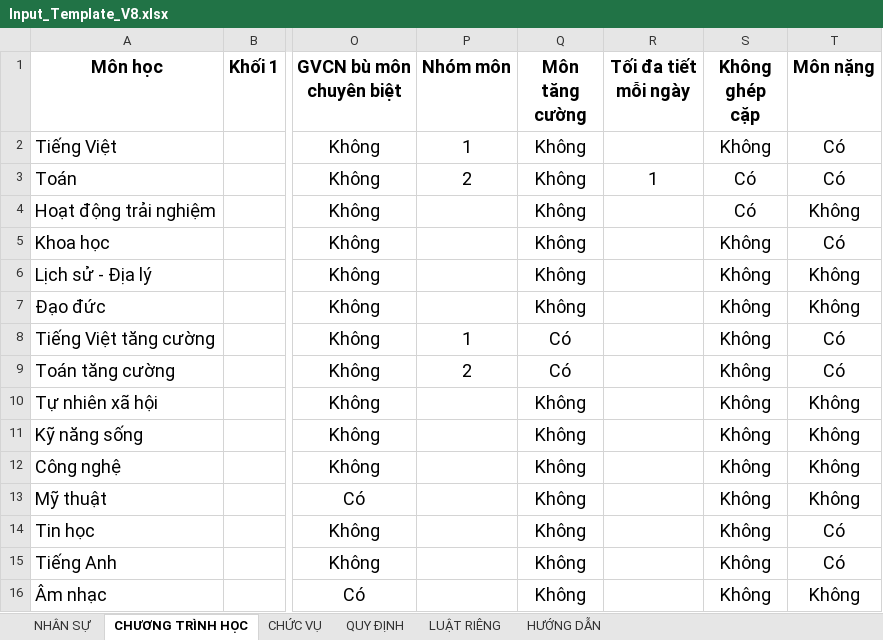
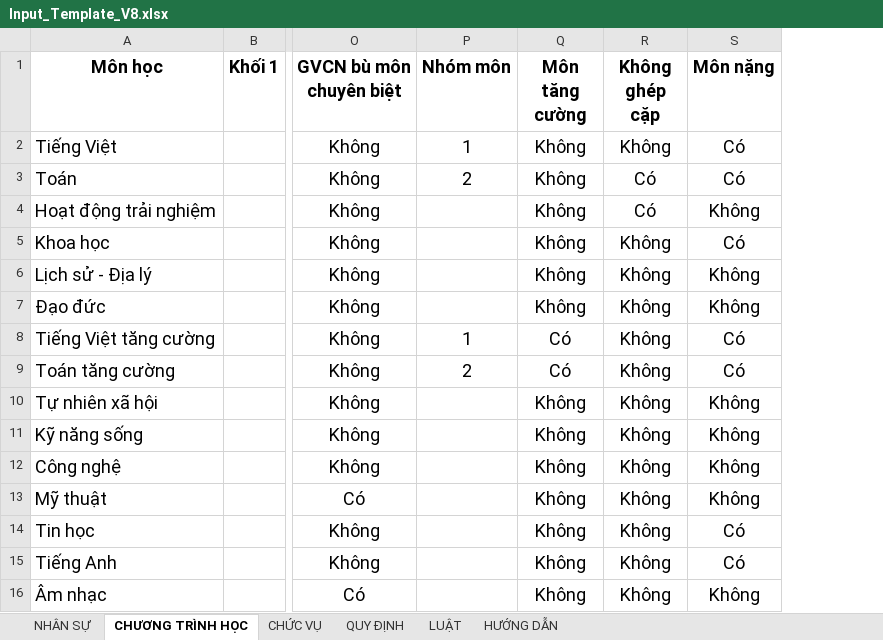
Before and after one commit to Maingochoanglong/TKB, an Excel workbook: data/Input_Template_V8.xlsx, sheet CHƯƠNG TRÌNH HỌC, drawn as a sheet; only a part is shown, gaps mark what is left out; values as stored, in another font and other column widths than the file's, no borders; the diff names each change by its address in the sheet, - before the commit and + after, or states it on an @@ line.

```diff
--- a/data/Input_Template_V8.xlsx (sheet CHƯƠNG TRÌNH HỌC)
+++ b/data/Input_Template_V8.xlsx (sheet CHƯƠNG TRÌNH HỌC)
-sheet tab: LUẬT RIÊNG
+sheet tab: LUẬT
-column R (Tối đa tiết mỗi ngày), row 3: 1
```
Also changed, not shown: sheet LUẬT, sheet HƯỚNG DẪN, sheet QUY ĐỊNH, 34 other files.
